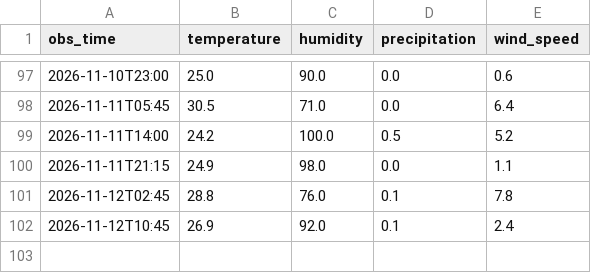
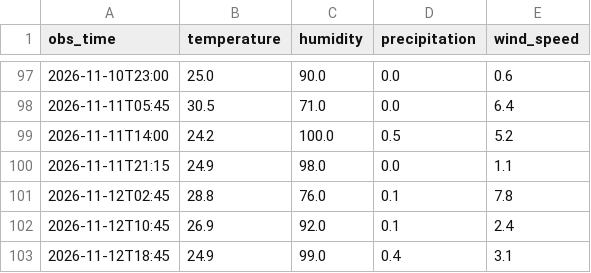
Before and after one commit to imannajihahzainol/IOT-WEATHER-PROJECT, a CSV file: data/observations.csv, drawn as a sheet; only a part is shown, gaps mark what is left out; the diff names each change by its address in the sheet, - before the commit and + after, or states it on an @@ line.

```diff
--- a/data/observations.csv
+++ b/data/observations.csv
+row 103: 2026-11-12T18:45 | 24.9 | 99.0 | 0.4 | 3.1
```
Also changed, not shown: data/collector_log.csv, data/forecasts.csv, 1 other file.
